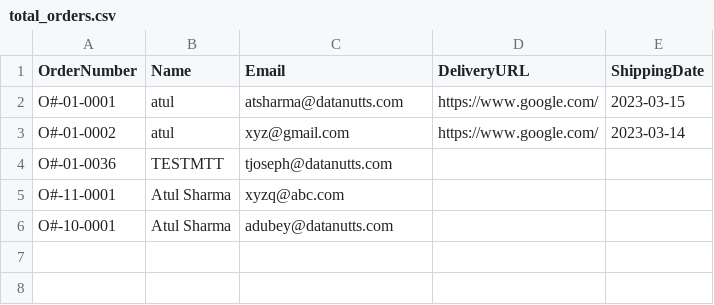
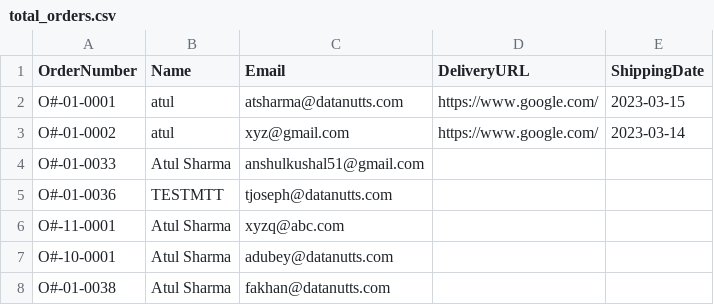
Before and after one commit to tellmesameer/flaskapp, a CSV file: static/files/total_orders.csv, drawn as a sheet; the diff names each change by its address in the sheet, - before the commit and + after, or states it on an @@ line.

Commit message:
new order no is done

```diff
--- a/static/files/total_orders.csv
+++ b/static/files/total_orders.csv
+row 4: O#-01-0033 | Atul Sharma | anshulkushal51@gmail.com
+row 8: O#-01-0038 | Atul Sharma | fakhan@datanutts.com
```
Also changed, not shown: 2 other files.
